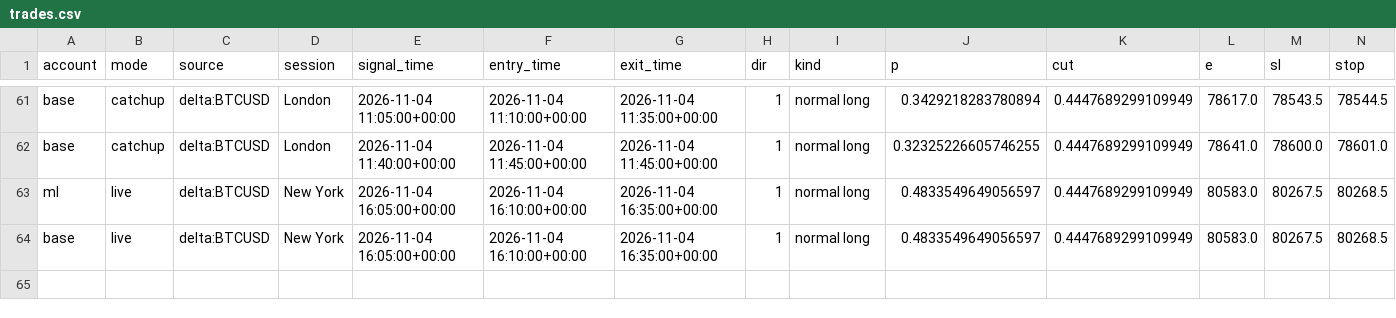
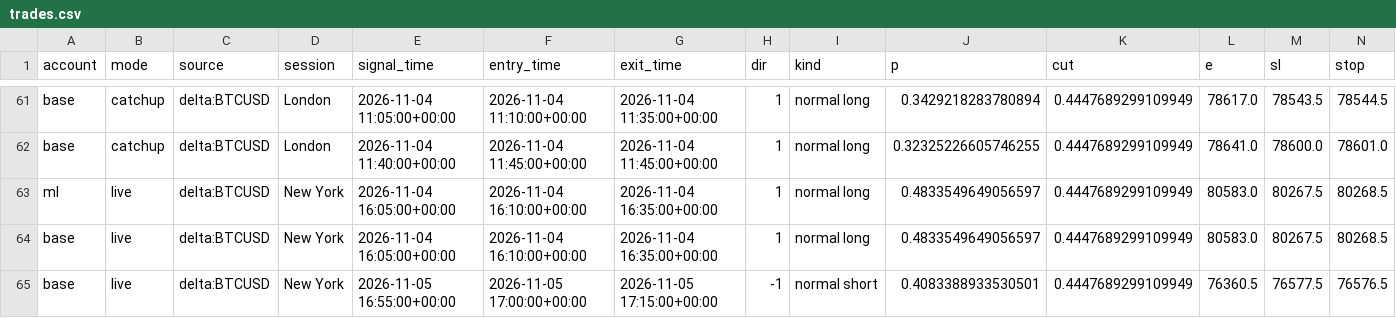
Before and after one commit to lcs2024016-arch/btcbot, a CSV file: state/trades.csv, drawn as a sheet; only a part is shown, gaps mark what is left out; rows hold the shown columns only; the diff names each change by its address in the sheet, - before the commit and + after, or states it on an @@ line.

```diff
--- a/state/trades.csv
+++ b/state/trades.csv
+row 65: base | live | delta:BTCUSD | New York | 2026-11-05 16:55:00+00:00 | 2026-11-05 17:00:00+00:00 | 2026-11-05 17:15:00+00:00 | -1 | normal short | 0.4083388933530501 | 0.4447689299109949 | 76360.5 | 76577.5 | 76576.5
```
Also changed, not shown: state/signals.csv, 4 other files.
